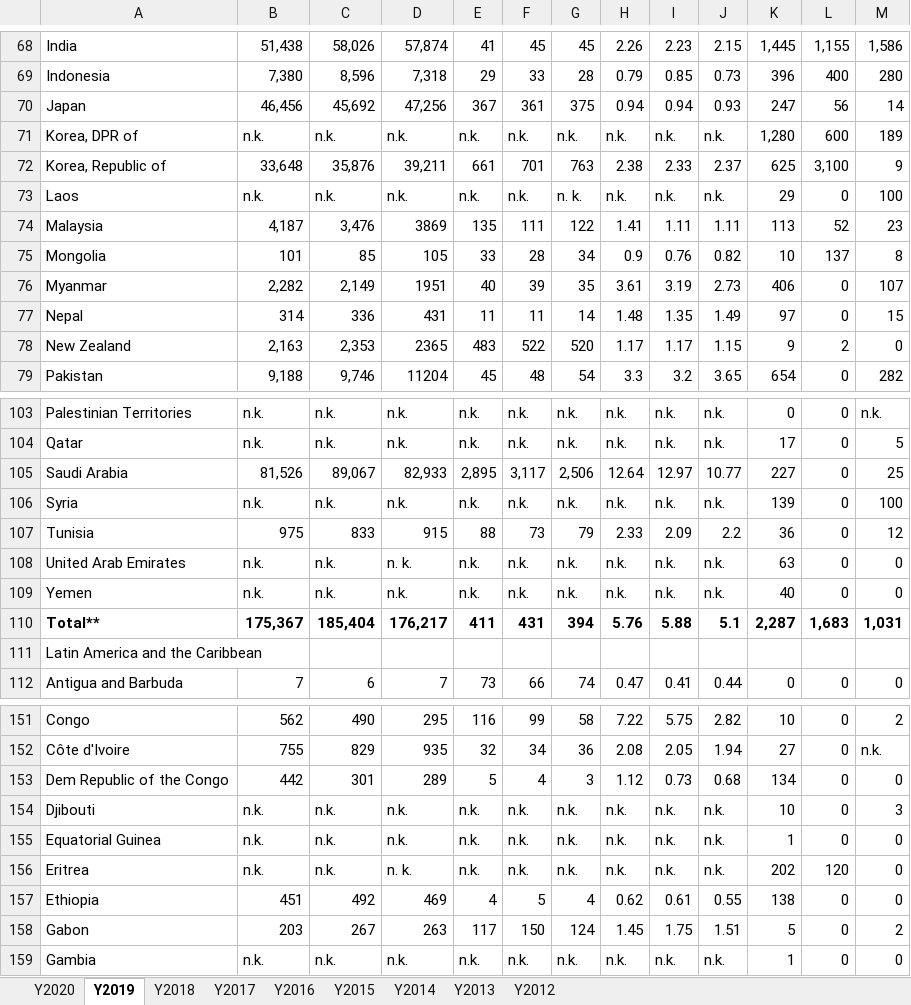
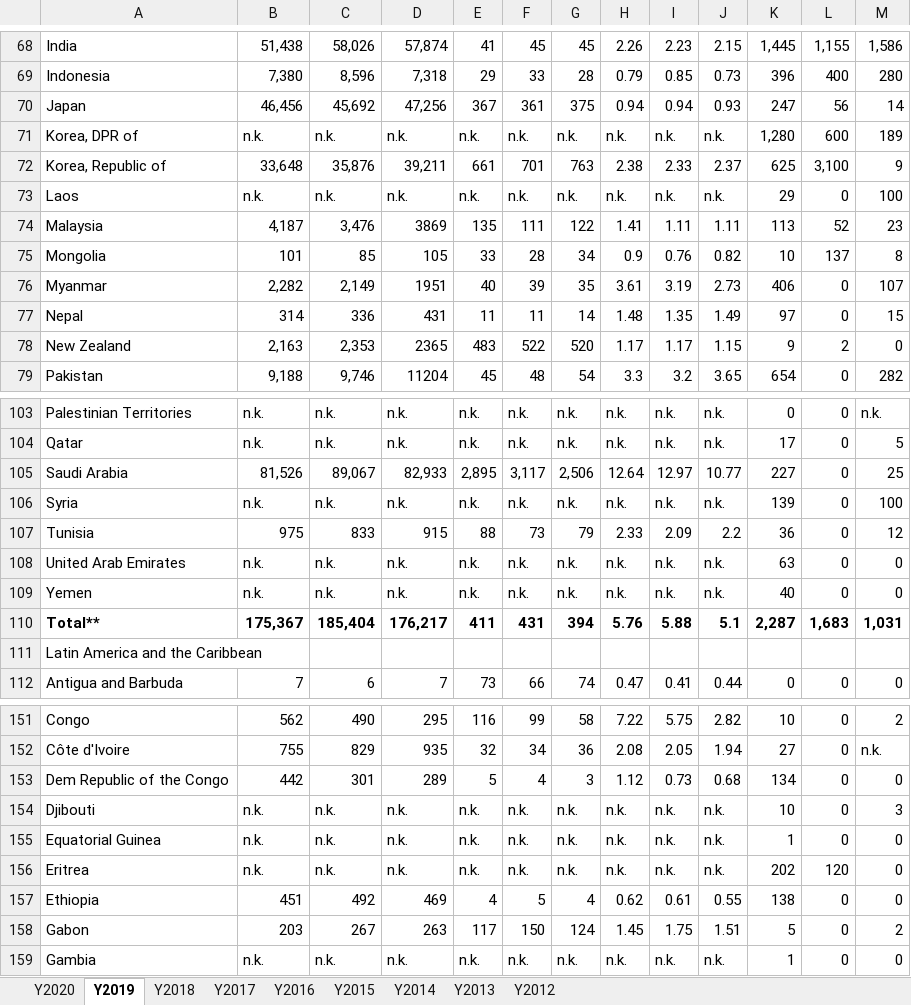
Before and after one commit to tdballesteros/conflict-relapse, an Excel workbook: Data files/Raw data files/Military Balance.xlsx, sheet Y2019, drawn as a sheet; only a part is shown, gaps mark what is left out; values as stored, in another font and other column widths than the file's, no borders; the diff names each change by its address in the sheet, - before the commit and + after, or states it on an @@ line.

```diff
--- a/Data files/Raw data files/Military Balance.xlsx (sheet Y2019)
+++ b/Data files/Raw data files/Military Balance.xlsx (sheet Y2019)
-G73: n. k.
+G73: n.k.
-D108: n. k.
+D108: n.k.
-D156: n. k.
+D156: n.k.
```
Also changed, not shown: sheet Y2020, sheet Y2016, sheet Y2018, 3 other files.
